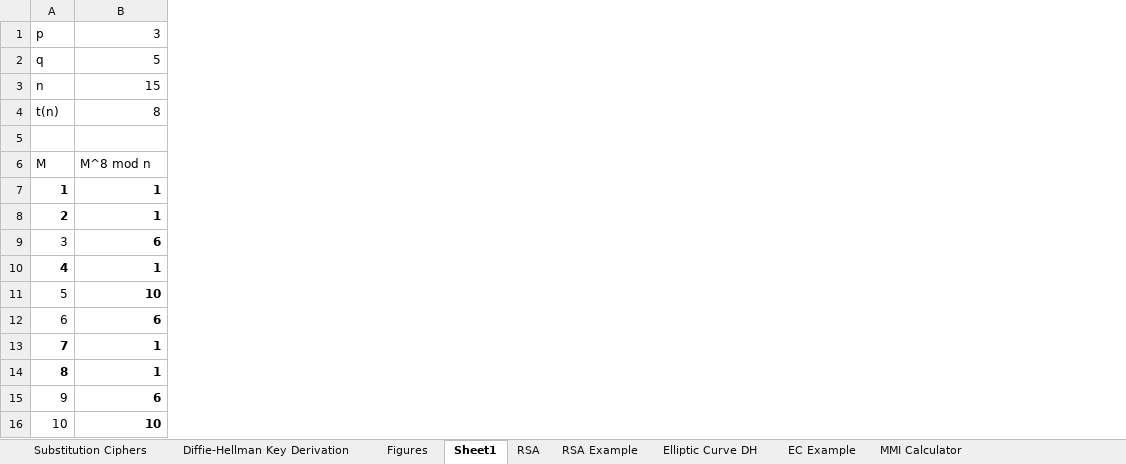
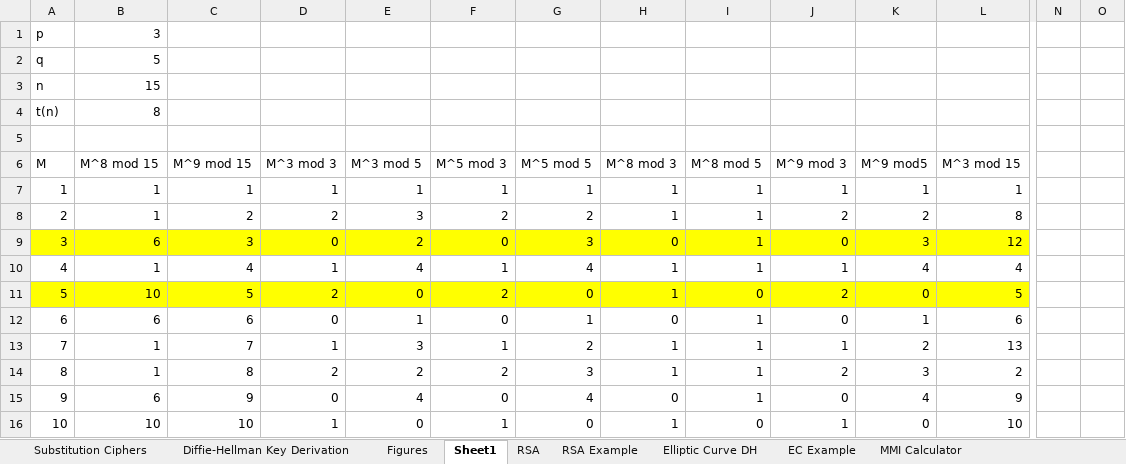
Before and after one commit to dchampion/crypto, an Excel workbook: Cryptography.xlsx, sheet Sheet1, drawn as a sheet; only a part is shown, gaps mark what is left out; values as stored, in another font and other column widths than the file's, no borders; addresses are those after the commit; the diff covers the shown part only; the diff names each change by its address in the sheet, - before the commit and + after, or states it on an @@ line.

```diff
--- a/Cryptography.xlsx (sheet Sheet1)
+++ b/Cryptography.xlsx (sheet Sheet1)
+column B (M^8 mod 15), rows 1-4: 3 | 5 | 15 | 8; rows 7-16: 1 | 1 | 6 | 1 | 10 | 6 | 1 | 1 | 6 | 10
+column C (M^9 mod 15), rows 7-16: 1 | 2 | 3 | 4 | 5 | 6 | 7 | 8 | 9 | 10
+column D (M^3 mod 3), rows 7-16: 1 | 2 | 0 | 1 | 2 | 0 | 1 | 2 | 0 | 1
+column E (M^3 mod 5), rows 7-16: 1 | 3 | 2 | 4 | 0 | 1 | 3 | 2 | 4 | 0
+column F (M^5 mod 3), rows 7-16: 1 | 2 | 0 | 1 | 2 | 0 | 1 | 2 | 0 | 1
+column G (M^5 mod 5), rows 7-16: 1 | 2 | 3 | 4 | 0 | 1 | 2 | 3 | 4 | 0
+column H (M^8 mod 3), rows 7-16: 1 | 1 | 0 | 1 | 1 | 0 | 1 | 1 | 0 | 1
+column I (M^8 mod 5), rows 7-16: 1 | 1 | 1 | 1 | 0 | 1 | 1 | 1 | 1 | 0
+column J (M^9 mod 3), rows 7-16: 1 | 2 | 0 | 1 | 2 | 0 | 1 | 2 | 0 | 1
+column K (M^9 mod5), rows 7-16: 1 | 2 | 3 | 4 | 0 | 1 | 2 | 3 | 4 | 0
+column N, empty
+column O, empty
-L1 (M^3 mod 15): 3
+L1 (M^3 mod 15): (empty)
-L2 (M^3 mod 15): 5
+L2 (M^3 mod 15): (empty)
-L3 (M^3 mod 15): 15
+L3 (M^3 mod 15): (empty)
-L4 (M^3 mod 15): 8
+L4 (M^3 mod 15): (empty)
-L6: M^8 mod n
+L6: M^3 mod 15
-A7:A8 bold: on
+A7:A8 bold: off
-L7:L16 bold: on
+L7:L16 bold: off
-L8 (M^3 mod 15): 1
+L8 (M^3 mod 15): 8
-A9 fill: none
+A9 fill: #FFFF00
-L9 (M^3 mod 15): 6
+L9 (M^3 mod 15): 12
-L9 fill: none
+L9 fill: #FFFF00
-A10 bold: on
+A10 bold: off
-L10 (M^3 mod 15): 1
+L10 (M^3 mod 15): 4
-A11 fill: none
+A11 fill: #FFFF00
-L11 (M^3 mod 15): 10
+L11 (M^3 mod 15): 5
-L11 fill: none
+L11 fill: #FFFF00
-A13:A14 bold: on
+A13:A14 bold: off
-L13 (M^3 mod 15): 1
+L13 (M^3 mod 15): 13
-L14 (M^3 mod 15): 1
+L14 (M^3 mod 15): 2
-L15 (M^3 mod 15): 6
+L15 (M^3 mod 15): 9
```
Also changed, not shown: 68 added rows, 2 added columns, 5 edited cells and cell formats elsewhere in this sheet, formulas that keep their value, 2 other files.
